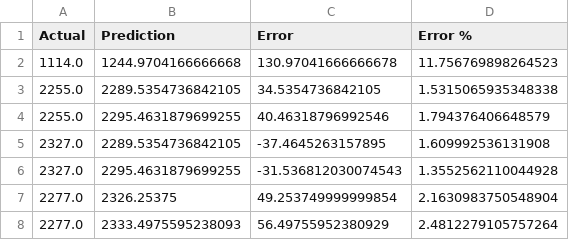
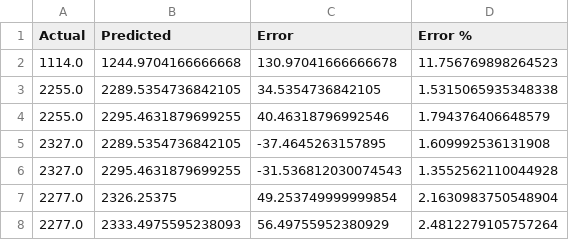
Before and after one commit to axle217/MLexercise_CarDimensions, a CSV file: results/weight_prediction_sklearn.csv, drawn as a sheet; only a part is shown.

```diff
--- a/results/weight_prediction_sklearn.csv
+++ b/results/weight_prediction_sklearn.csv
@@ -1,2 +1,2 @@
-Actual,Prediction,Error,Error %
+Actual,Predicted,Error,Error %
 1114.0,1244.9704166666668,130.97041666666678,11.756769898264523
```
Also changed, not shown: 6 other files.
